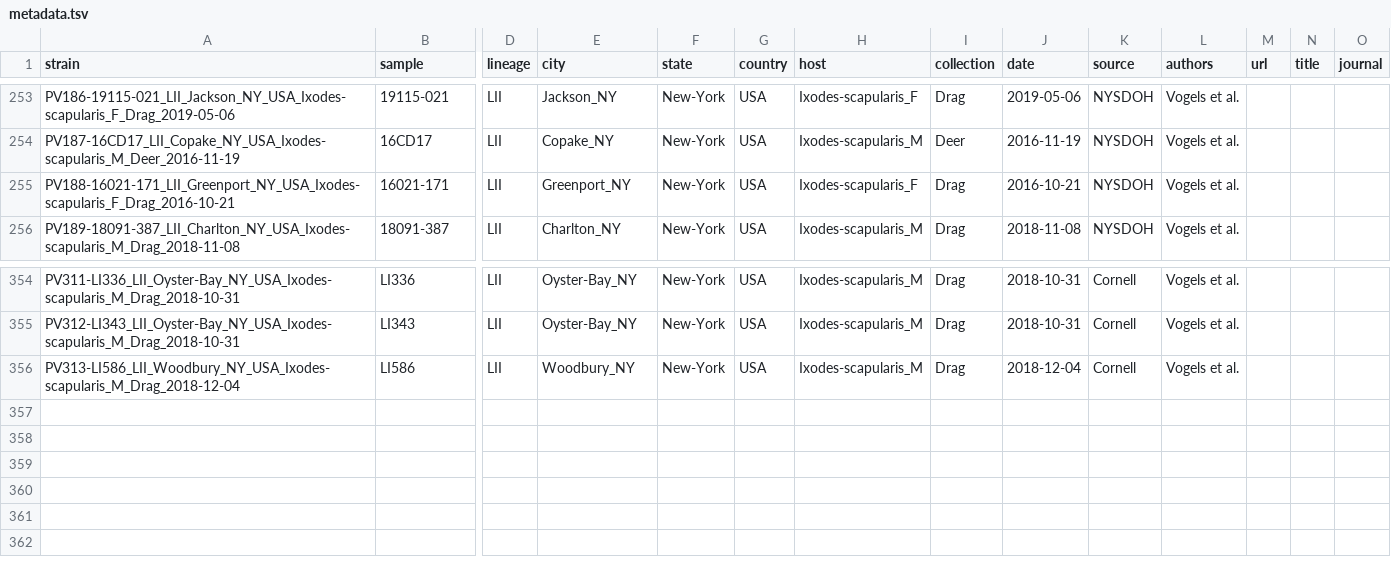
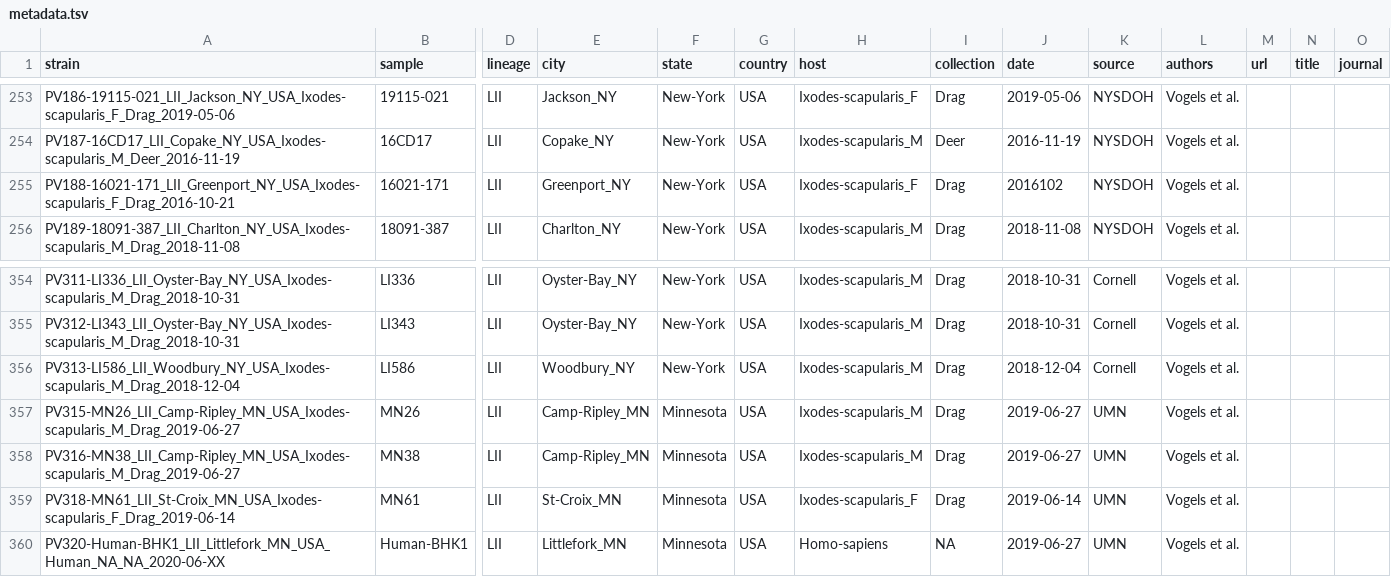
Before and after one commit to grubaughlab/powassan-genomics, a TSV file: auspice/All_config-data/data/metadata.tsv, drawn as a sheet; only a part is shown, gaps mark what is left out; rows hold the shown columns only; the diff names each change by its address in the sheet, - before the commit and + after, or states it on an @@ line.

```diff
--- a/auspice/All_config-data/data/metadata.tsv
+++ b/auspice/All_config-data/data/metadata.tsv
-J255 (date): 2016-10-21
+J255 (date): 2016102
+row 357: PV315-MN26_LII_Camp-Ripley_MN_USA_Ixodes-scapularis_M_Drag_2019-06-27 | MN26 | LII | Camp-Ripley_MN | Minnesota | USA | Ixodes-scapularis_M | Drag | 2019-06-27 | UMN | Vogels et al.
+row 358: PV316-MN38_LII_Camp-Ripley_MN_USA_Ixodes-scapularis_M_Drag_2019-06-27 | MN38 | LII | Camp-Ripley_MN | Minnesota | USA | Ixodes-scapularis_M | Drag | 2019-06-27 | UMN | Vogels et al.
+row 359: PV318-MN61_LII_St-Croix_MN_USA_Ixodes-scapularis_F_Drag_2019-06-14 | MN61 | LII | St-Croix_MN | Minnesota | USA | Ixodes-scapularis_F | Drag | 2019-06-14 | UMN | Vogels et al.
+row 360: PV320-Human-BHK1_LII_Littlefork_MN_USA_Human_NA_NA_2020-06-XX | Human-BHK1 | LII | Littlefork_MN | Minnesota | USA | Homo-sapiens | NA | 2019-06-27 | UMN | Vogels et al.
```
Also changed, not shown: auspice/All_config-data/config/lat_longs.tsv, auspice/NE_config-data/data/metadata.tsv, 7 other files.
